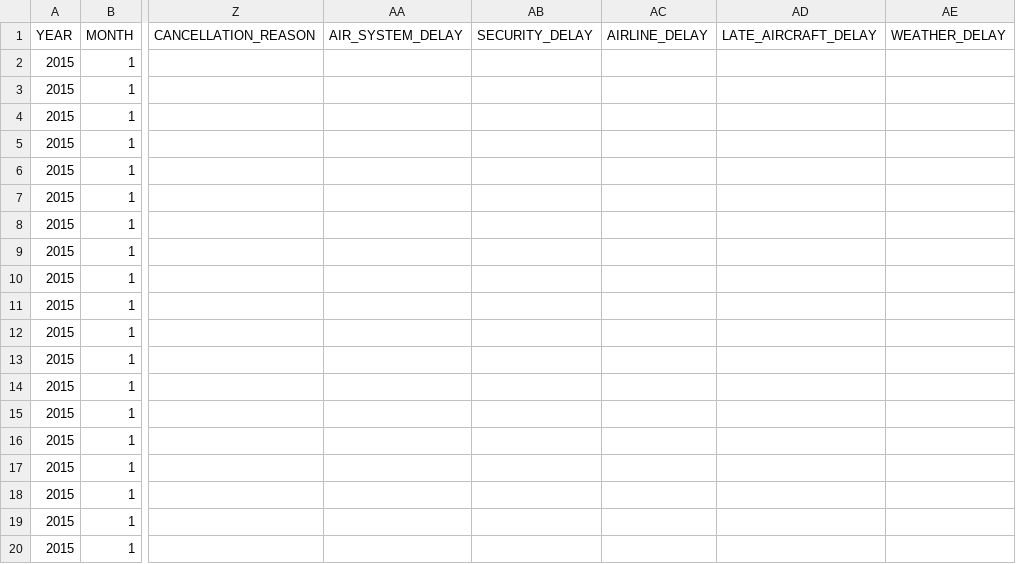
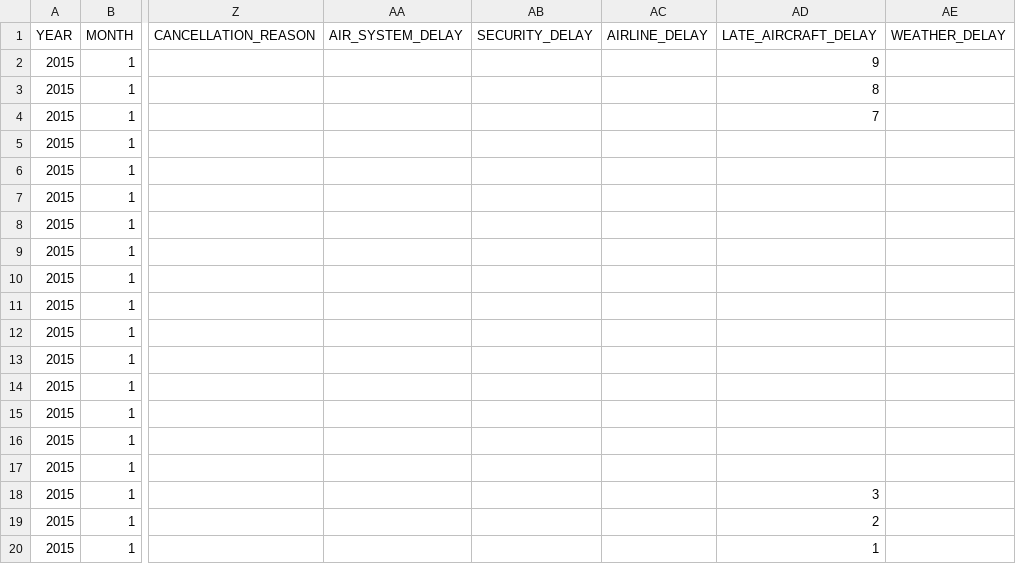
Before and after one commit to GeekCSA/Flight-Delays, a CSV file: dataset/mini_flights.csv (was Mini_dataset/mini_flights.csv), drawn as a sheet; only a part is shown, gaps mark what is left out; the diff names each change by its address in the sheet, - before the commit and + after, or states it on an @@ line.

```diff
--- a/Mini_dataset/mini_flights.csv
+++ b/dataset/mini_flights.csv
-AD2 (LATE_AIRCRAFT_DELAY): (empty)
+AD2 (LATE_AIRCRAFT_DELAY): 9
-AD3 (LATE_AIRCRAFT_DELAY): (empty)
+AD3 (LATE_AIRCRAFT_DELAY): 8
-AD4 (LATE_AIRCRAFT_DELAY): (empty)
+AD4 (LATE_AIRCRAFT_DELAY): 7
-AD18 (LATE_AIRCRAFT_DELAY): (empty)
+AD18 (LATE_AIRCRAFT_DELAY): 3
-AD19 (LATE_AIRCRAFT_DELAY): (empty)
+AD19 (LATE_AIRCRAFT_DELAY): 2
-AD20 (LATE_AIRCRAFT_DELAY): (empty)
+AD20 (LATE_AIRCRAFT_DELAY): 1
```
Also changed, not shown: 2 other files.
